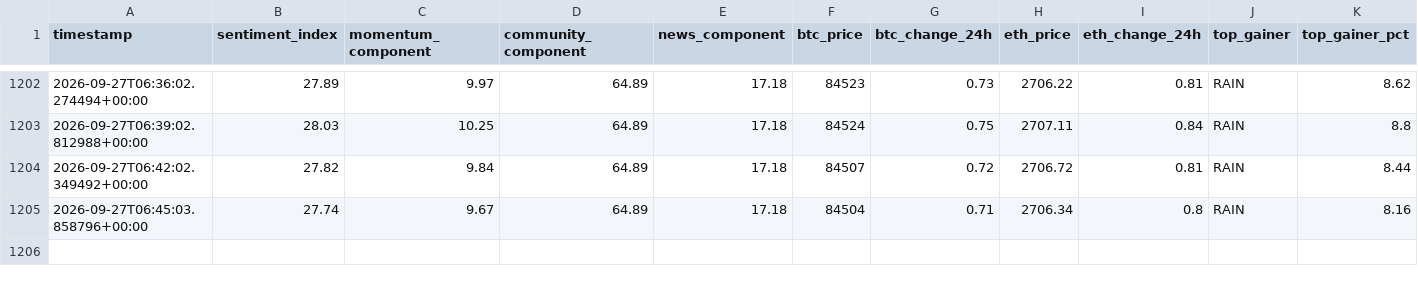
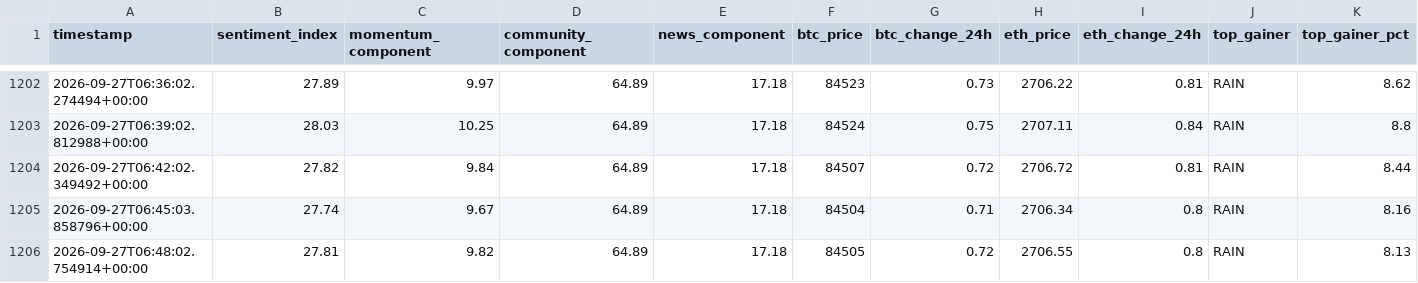
Before and after one commit to nyandajr/global-crypto-sentiment, a CSV file: data/sentiment_history.csv, drawn as a sheet; only a part is shown, gaps mark what is left out; rows hold the shown columns only; the diff names each change by its address in the sheet, - before the commit and + after, or states it on an @@ line.

Commit message:
data: crypto sentiment bullish 27.81 | BTC $84,505 (+0.72%) | top: RAIN +8.13%

```diff
--- a/data/sentiment_history.csv
+++ b/data/sentiment_history.csv
+row 1206: 2026-09-27T06:48:02.754914+00:00 | 27.81 | 9.82 | 64.89 | 17.18 | 84505 | 0.72 | 2706.55 | 0.8 | RAIN | 8.13
```
Also changed, not shown: 1 other file.
